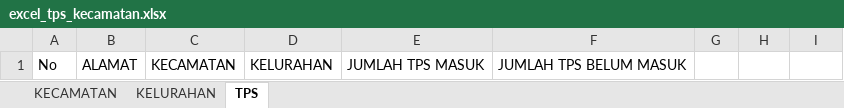
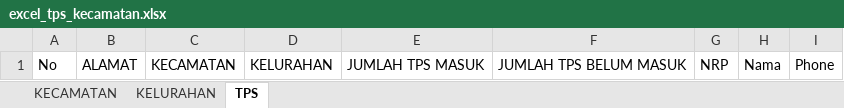
Before and after one commit to leonasutions/form-pml, an Excel workbook: files/excel_tps_kecamatan.xlsx, sheet TPS, drawn as a sheet; values as stored, in another font and other column widths than the file's, no borders; the diff names each change by its address in the sheet, - before the commit and + after, or states it on an @@ line.

Commit message:
update excel

```diff
--- a/files/excel_tps_kecamatan.xlsx (sheet TPS)
+++ b/files/excel_tps_kecamatan.xlsx (sheet TPS)
-G1: (empty)
+G1: NRP
-H1: (empty)
+H1: Nama
-I1: (empty)
+I1: Phone
```
Also changed, not shown: files/excel_kecamatan.xlsx, 1 other file.
